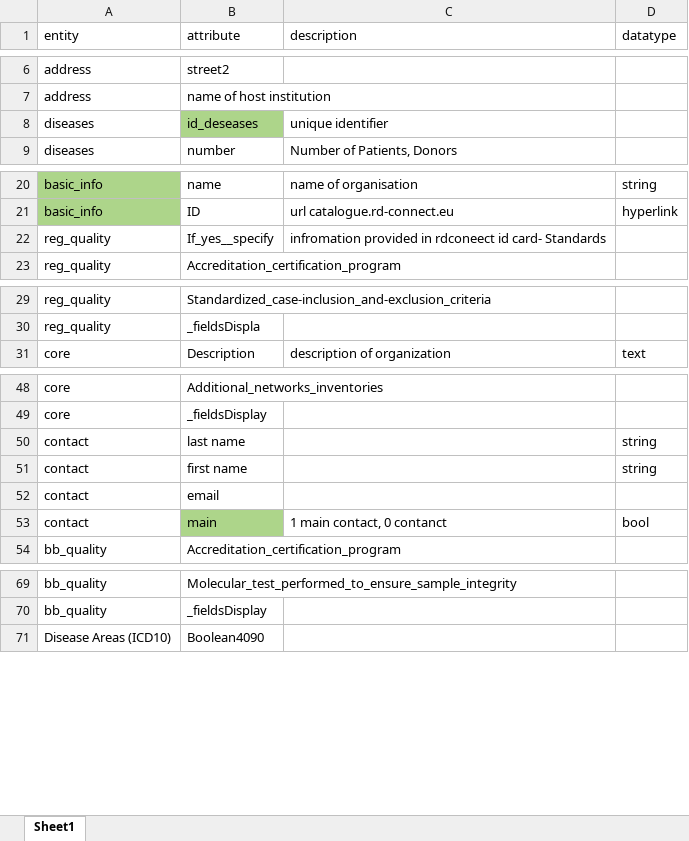
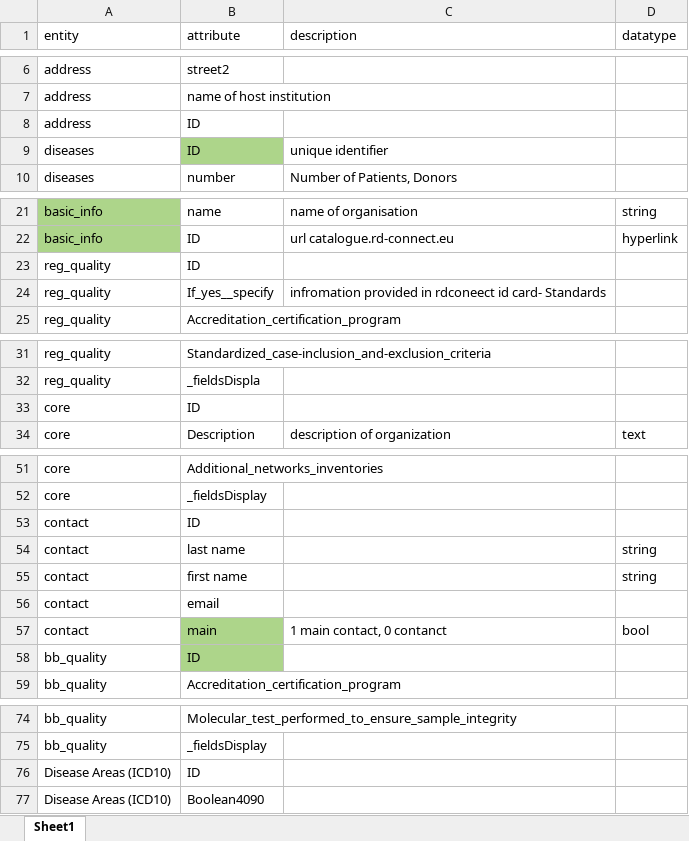
Before and after one commit to bibbox/app-rd-connect, an Excel workbook: rd_connect_entity_info.xlsx, sheet Sheet1, drawn as a sheet; only a part is shown, gaps mark what is left out; values as stored, in another font and other column widths than the file's, no borders; addresses are those after the commit; the diff covers the shown part only; the diff names each change by its address in the sheet, - before the commit and + after, or states it on an @@ line.

```diff
--- a/rd_connect_entity_info.xlsx (sheet Sheet1)
+++ b/rd_connect_entity_info.xlsx (sheet Sheet1)
+row 8: address | ID
-B9 (attribute): id_deseases
+B9 (attribute): ID
+row 23: reg_quality | ID
+row 33: core | ID
+row 53: contact | ID
+row 58: bb_quality | ID
+row 76: Disease Areas (ICD10) | ID
```
Also changed, not shown: 3 added rows elsewhere in this sheet, rd_connect_auto.xlsx, rd_connect_auto_template.xlsx.
